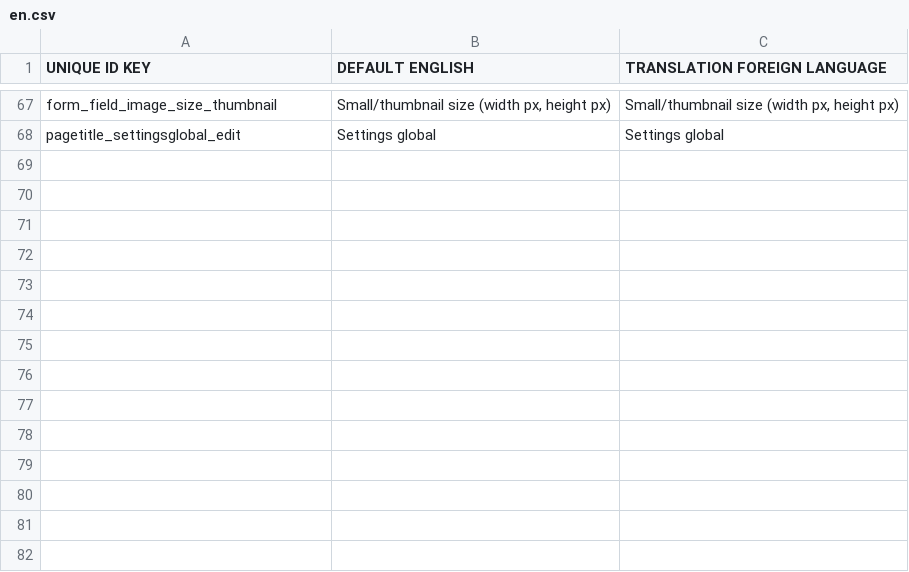
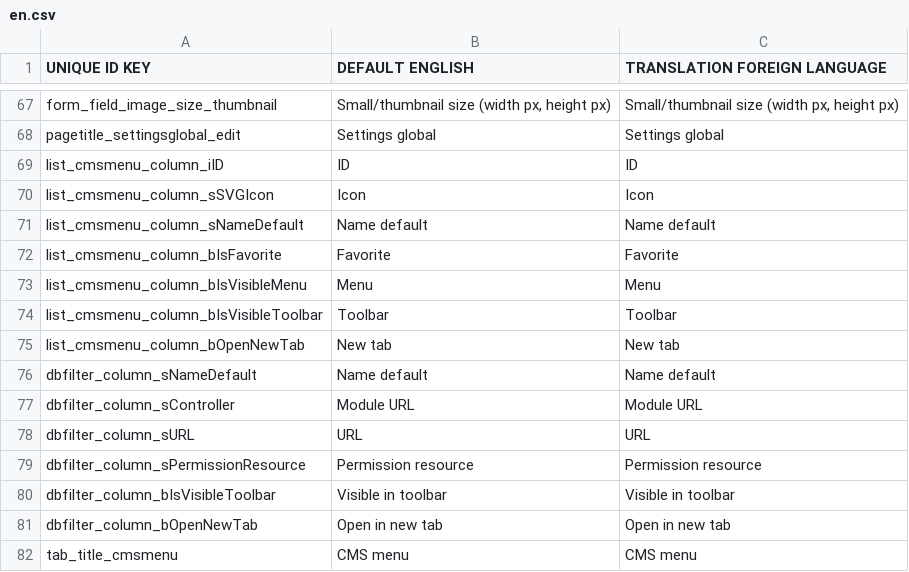
Before and after one commit to grotebozewolfgromt/cms5, a CSV file: application/modules/Mod_Sys_Settings/languages/en.csv, drawn as a sheet; only a part is shown, gaps mark what is left out.

```diff
--- a/application/modules/Mod_Sys_Settings/languages/en.csv
+++ b/application/modules/Mod_Sys_Settings/languages/en.csv
@@ -68 +68,15 @@ form_field_image_size_thumbnail;Small/thumbnail size (width px, height px);Small
 pagetitle_settingsglobal_edit;Settings global;Settings global
+list_cmsmenu_column_iID;ID;ID
+list_cmsmenu_column_sSVGIcon;Icon;Icon
+list_cmsmenu_column_sNameDefault;Name default;Name default
+list_cmsmenu_column_bIsFavorite;Favorite;Favorite
+list_cmsmenu_column_bIsVisibleMenu;Menu;Menu
+list_cmsmenu_column_bIsVisibleToolbar;Toolbar;Toolbar
+list_cmsmenu_column_bOpenNewTab;New tab;New tab
+dbfilter_column_sNameDefault;Name default;Name default
+dbfilter_column_sController;Module URL;Module URL
+dbfilter_column_sURL;URL;URL
+dbfilter_column_sPermissionResource;Permission resource;Permission resource
+dbfilter_column_bIsVisibleToolbar;Visible in toolbar;Visible in toolbar
+dbfilter_column_bOpenNewTab;Open in new tab;Open in new tab
+tab_title_cmsmenu;CMS menu;CMS menu
```
Also changed, not shown: 4 other files.
